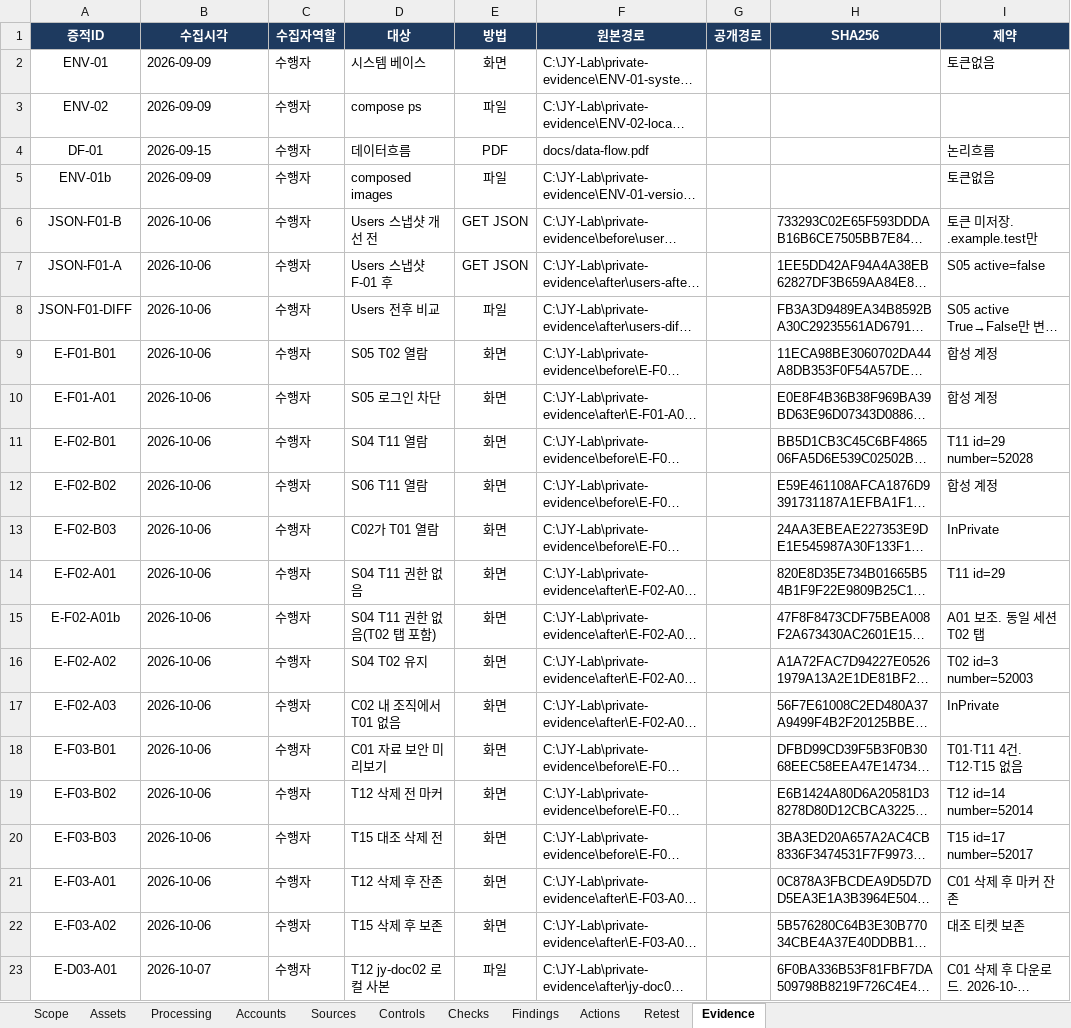
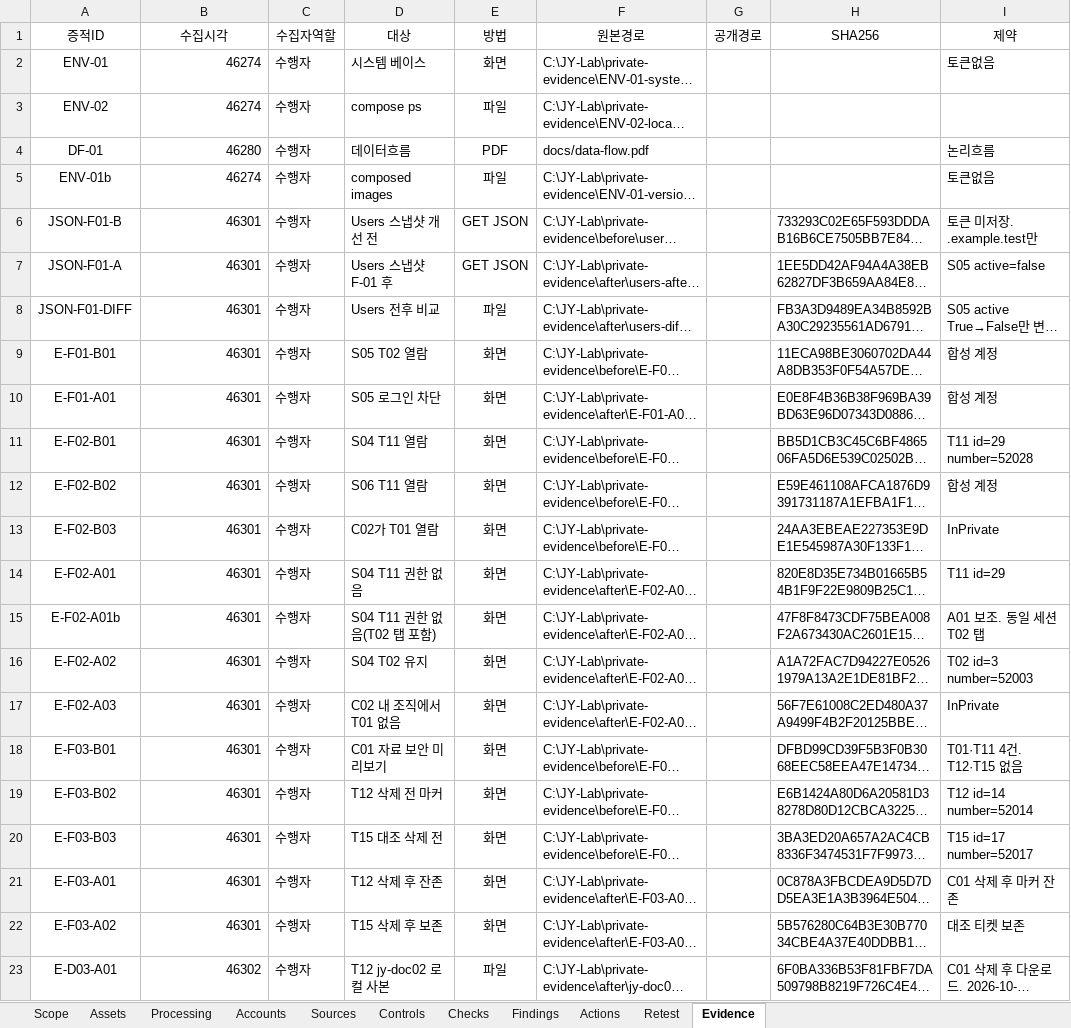
Before and after one commit to jxxnk/JY-Group-Privacy-Audit, an Excel workbook: reports/JY-Audit-Workbook.xlsx, sheet Evidence, drawn as a sheet; long unchanged cells end in …; values as stored, in another font and other column widths than the file's, no borders; table styles not drawn; the diff names each change by its address in the sheet, - before the commit and + after, or states it on an @@ line.

```diff
--- a/reports/JY-Audit-Workbook.xlsx (sheet Evidence)
+++ b/reports/JY-Audit-Workbook.xlsx (sheet Evidence)
@@ A1:I1 fill: #1E3A5F → none, bold: on → off, text colour: #FFFFFF → black @@
-B2:B3 (수집시각): 2026-09-09
+B2:B3 (수집시각): 46274
-B2:B23 alignment: left
+B2:B23 alignment: right
-B4 (수집시각): 2026-09-15
+B4 (수집시각): 46280
-B5 (수집시각): 2026-09-09
+B5 (수집시각): 46274
-B6:B22 (수집시각): 2026-10-06
+B6:B22 (수집시각): 46301
-B23 (수집시각): 2026-10-07
+B23 (수집시각): 46302
```
Also changed, not shown: sheet Sources, sheet Accounts, sheet Actions, sheet Retest, sheet Findings, sheet Processing, 4 more sheets, 2 other files.
